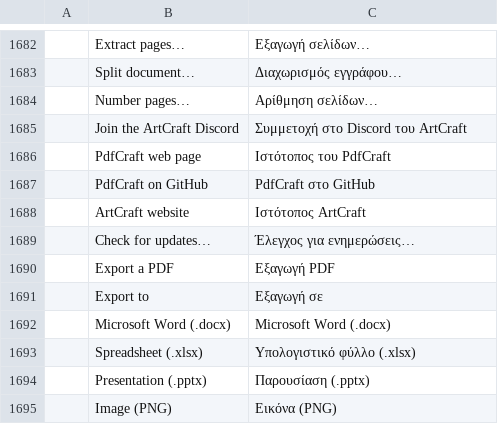
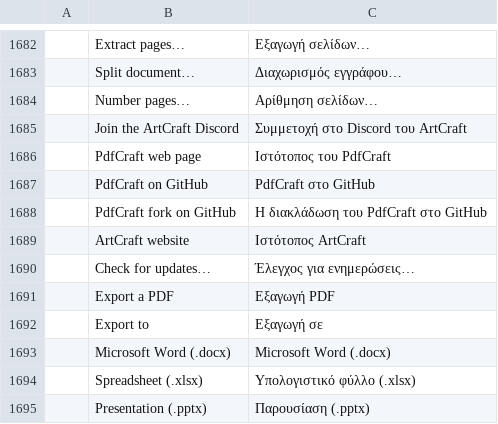
Before and after one commit to krichelj/pdfcraft, a TSV file: crates/ui-egui/src/i18n/el.tsv, drawn as a sheet; only a part is shown, gaps mark what is left out; the shorter side is filled out with more unchanged rows.

```diff
--- a/crates/ui-egui/src/i18n/el.tsv
+++ b/crates/ui-egui/src/i18n/el.tsv
@@ -1687,2 +1687,3 @@
 	PdfCraft on GitHub	PdfCraft στο GitHub
+	PdfCraft fork on GitHub	Η διακλάδωση του PdfCraft στο GitHub
 	ArtCraft website	Ιστότοπος ArtCraft
```
Also changed, not shown: crates/ui-egui/src/i18n/ar.tsv, crates/ui-egui/src/i18n/bg.tsv, 22 other files.
